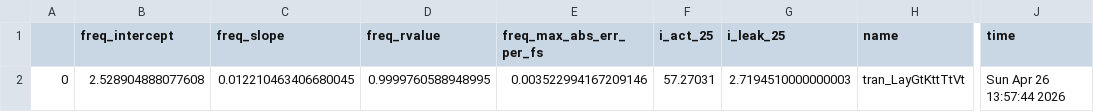
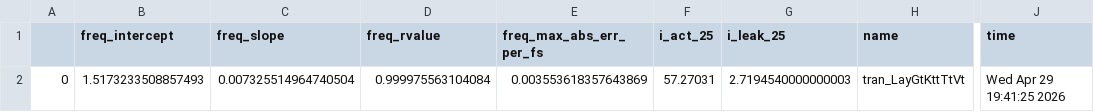
Before and after one commit to analogicus/lelo_gr02_sky130a, a CSV file: sim/LELO_GR02/results/tran_Lay_typical.csv, drawn as a sheet; only a part is shown, gaps mark what is left out; the diff names each change by its address in the sheet, - before the commit and + after, or states it on an @@ line.

```diff
--- a/sim/LELO_GR02/results/tran_Lay_typical.csv
+++ b/sim/LELO_GR02/results/tran_Lay_typical.csv
-B2 (freq_intercept): 2.528904888077608
+B2 (freq_intercept): 1.5173233508857493
-C2 (freq_slope): 0.012210463406680045
+C2 (freq_slope): 0.007325514964740504
-D2 (freq_rvalue): 0.9999760588948995
+D2 (freq_rvalue): 0.999975563104084
-E2 (freq_max_abs_err_per_fs): 0.003522994167209146
+E2 (freq_max_abs_err_per_fs): 0.003553618357643869
-G2 (i_leak_25): 2.7194510000000003
+G2 (i_leak_25): 2.7194540000000003
-J2 (time): Sun Apr 26 13:57:44 2026
+J2 (time): Wed Apr 29 19:41:25 2026
```
Also changed, not shown: sim/LELO_GR02/results/tran_Lay_etc.csv, sim/LELO_GR02/results/tran_Lay_mc.csv, 10 other files.
